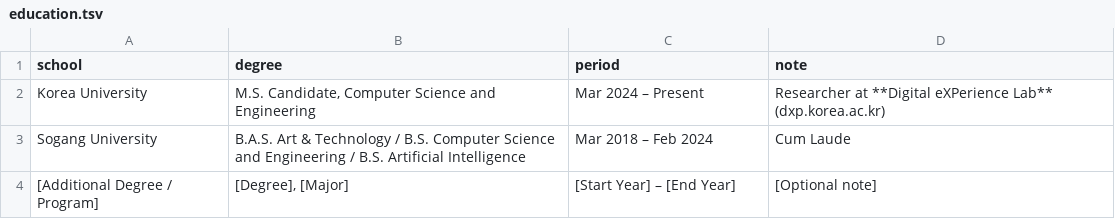
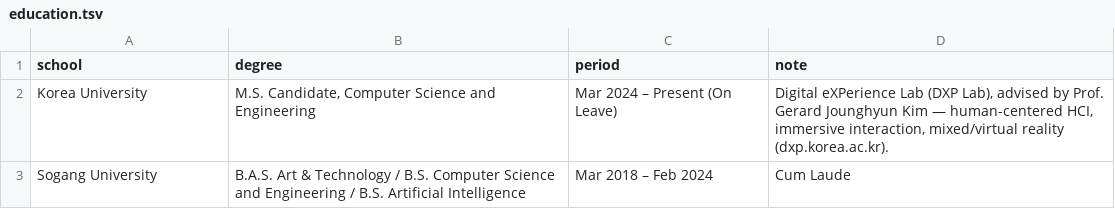
Before and after one commit to hiLimky/cv, a TSV file: data/education.tsv, drawn as a sheet.

```diff
--- a/data/education.tsv
+++ b/data/education.tsv
@@ -1,4 +1,3 @@
 school	degree	period	note
-Korea University	M.S. Candidate, Computer Science and Engineering	Mar 2024 – Present	Researcher at **Digital eXPerience Lab** (dxp.korea.ac.kr)
+Korea University	M.S. Candidate, Computer Science and Engineering	Mar 2024 – Present (On Leave)	Digital eXPerience Lab (DXP Lab), advised by Prof. Gerard Jounghyun Kim — human-centered HCI, immersive interaction, mixed/virtual reality (dxp.korea.ac.kr).
 Sogang University	B.A.S. Art & Technology / B.S. Computer Science and Engineering / B.S. Artificial Intelligence	Mar 2018 – Feb 2024	Cum Laude
-[Additional Degree / Program]	[Degree], [Major]	[Start Year] – [End Year]	[Optional note]
```
Also changed, not shown: data/awards.tsv, data/experience.tsv, 7 other files.
